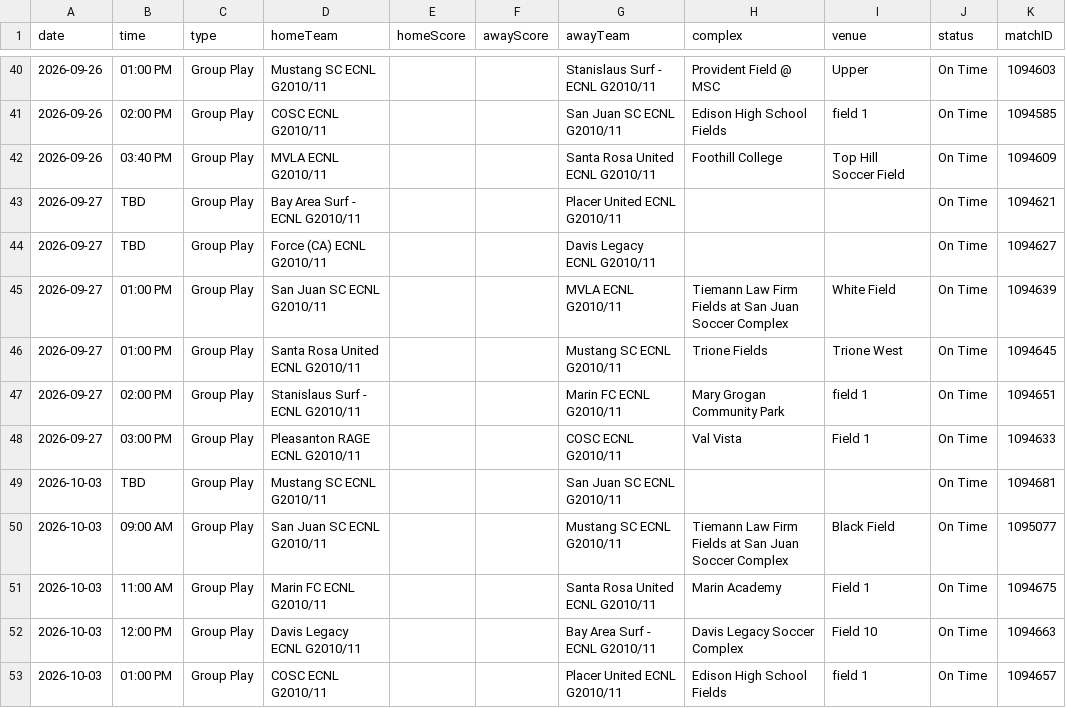
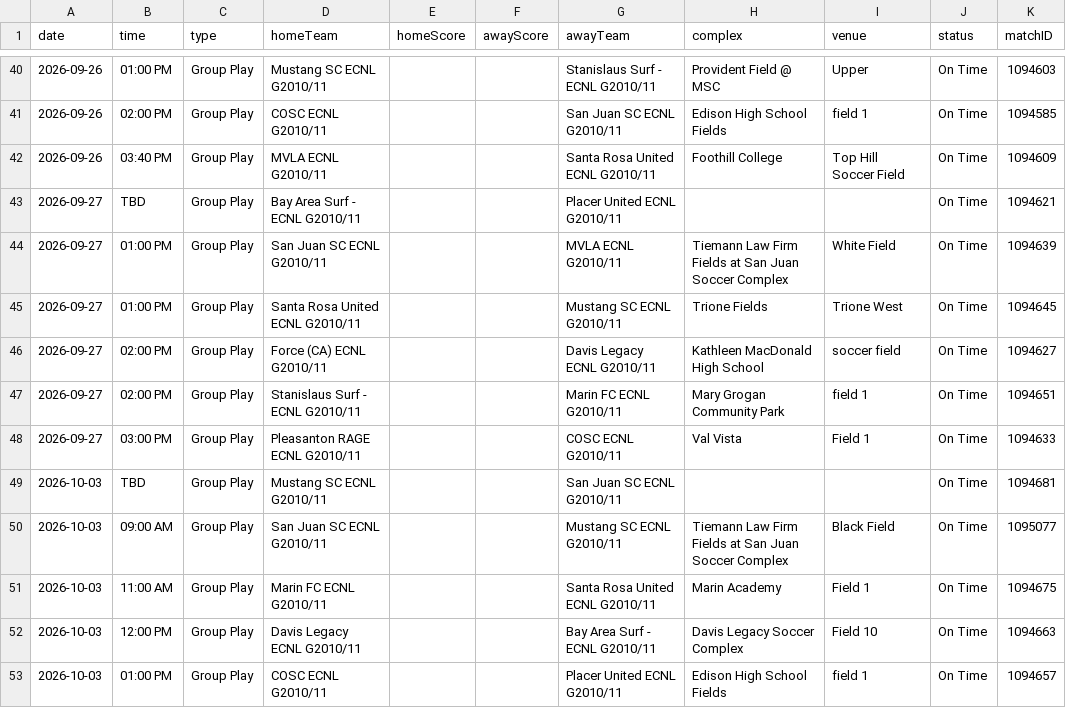
Before and after one commit to NextOneTwoLabs/ecnl-dashboard, a CSV file: export/2026-27/NorCal/GU16-ECNL.schedule.csv, drawn as a sheet; only a part is shown, gaps mark what is left out.

```diff
--- a/export/2026-27/NorCal/GU16-ECNL.schedule.csv
+++ b/export/2026-27/NorCal/GU16-ECNL.schedule.csv
@@ -43,5 +43,5 @@ date,time,type,homeTeam,homeScore,awayScore,awayTeam,complex,venue,status,matchI
 2026-09-27,TBD,Group Play,Bay Area Surf - ECNL G2010/11,,,Placer United ECNL G2010/11,,,On Time,1094621
-2026-09-27,TBD,Group Play,Force (CA) ECNL G2010/11,,,Davis Legacy ECNL G2010/11,,,On Time,1094627
 2026-09-27,01:00 PM,Group Play,San Juan SC ECNL G2010/11,,,MVLA ECNL G2010/11,Tiemann Law Firm Fields at San Juan Soccer Complex,White Field,On Time,1094639
 2026-09-27,01:00 PM,Group Play,Santa Rosa United ECNL G2010/11,,,Mustang SC ECNL G2010/11,Trione Fields,Trione West,On Time,1094645
+2026-09-27,02:00 PM,Group Play,Force (CA) ECNL G2010/11,,,Davis Legacy ECNL G2010/11,Kathleen MacDonald High School,soccer field,On Time,1094627
 2026-09-27,02:00 PM,Group Play,Stanislaus Surf - ECNL G2010/11,,,Marin FC ECNL G2010/11,Mary Grogan Community Park,field 1,On Time,1094651
```
Also changed, not shown: export/2026-27/NorCal/GU14-ECNL.schedule.csv, export/2026-27/NorCal/GU15-ECNL.schedule.csv, 11 other files.
